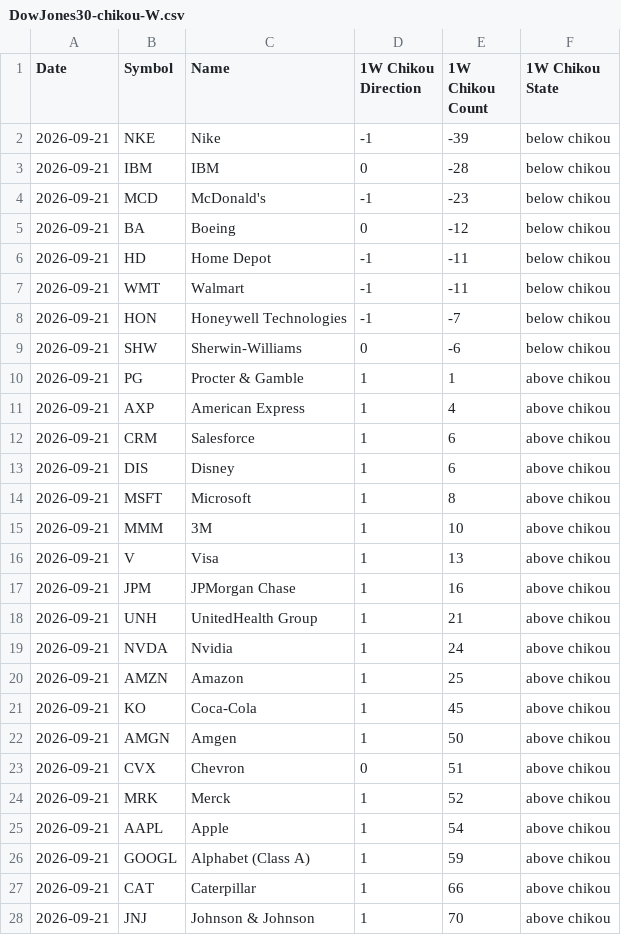
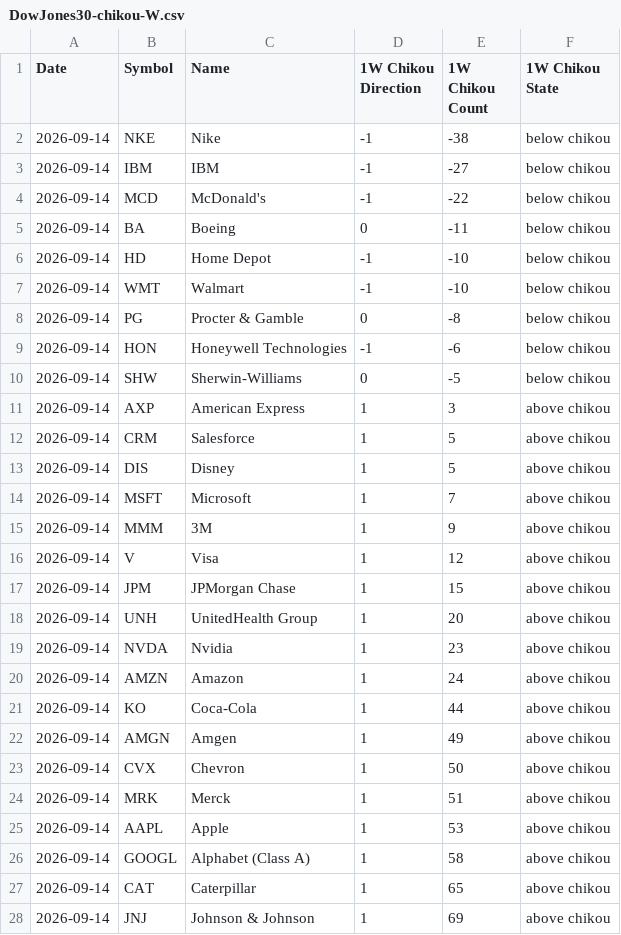
Before and after one commit to harryguiacorn/Ichimoku-Cloud-Signal-Python, a CSV file: output/chikou/DowJones30-chikou-W.csv, drawn as a sheet; only a part is shown; the diff covers the shown part only.

```diff
--- a/output/chikou/DowJones30-chikou-W.csv
+++ b/output/chikou/DowJones30-chikou-W.csv
@@ -1,28 +1,28 @@
 Date,Symbol,Name,1W Chikou Direction,1W Chikou Count,1W Chikou State
-2026-09-21,NKE,Nike,-1,-39,below chikou
-2026-09-21,IBM,IBM,0,-28,below chikou
-2026-09-21,MCD,McDonald's,-1,-23,below chikou
-2026-09-21,BA,Boeing,0,-12,below chikou
-2026-09-21,HD,Home Depot,-1,-11,below chikou
-2026-09-21,WMT,Walmart,-1,-11,below chikou
-2026-09-21,HON,Honeywell Technologies,-1,-7,below chikou
-2026-09-21,SHW,Sherwin-Williams,0,-6,below chikou
-2026-09-21,PG,Procter & Gamble,1,1,above chikou
-2026-09-21,AXP,American Express,1,4,above chikou
-2026-09-21,CRM,Salesforce,1,6,above chikou
-2026-09-21,DIS,Disney,1,6,above chikou
-2026-09-21,MSFT,Microsoft,1,8,above chikou
-2026-09-21,MMM,3M,1,10,above chikou
-2026-09-21,V,Visa,1,13,above chikou
-2026-09-21,JPM,JPMorgan Chase,1,16,above chikou
-2026-09-21,UNH,UnitedHealth Group,1,21,above chikou
-2026-09-21,NVDA,Nvidia,1,24,above chikou
-2026-09-21,AMZN,Amazon,1,25,above chikou
-2026-09-21,KO,Coca-Cola,1,45,above chikou
-2026-09-21,AMGN,Amgen,1,50,above chikou
-2026-09-21,CVX,Chevron,0,51,above chikou
-2026-09-21,MRK,Merck,1,52,above chikou
-2026-09-21,AAPL,Apple,1,54,above chikou
-2026-09-21,GOOGL,Alphabet (Class A),1,59,above chikou
-2026-09-21,CAT,Caterpillar,1,66,above chikou
-2026-09-21,JNJ,Johnson & Johnson,1,70,above chikou
+2026-09-14,NKE,Nike,-1,-38,below chikou
+2026-09-14,IBM,IBM,-1,-27,below chikou
+2026-09-14,MCD,McDonald's,-1,-22,below chikou
+2026-09-14,BA,Boeing,0,-11,below chikou
+2026-09-14,HD,Home Depot,-1,-10,below chikou
+2026-09-14,WMT,Walmart,-1,-10,below chikou
+2026-09-14,PG,Procter & Gamble,0,-8,below chikou
+2026-09-14,HON,Honeywell Technologies,-1,-6,below chikou
+2026-09-14,SHW,Sherwin-Williams,0,-5,below chikou
+2026-09-14,AXP,American Express,1,3,above chikou
+2026-09-14,CRM,Salesforce,1,5,above chikou
+2026-09-14,DIS,Disney,1,5,above chikou
+2026-09-14,MSFT,Microsoft,1,7,above chikou
+2026-09-14,MMM,3M,1,9,above chikou
+2026-09-14,V,Visa,1,12,above chikou
+2026-09-14,JPM,JPMorgan Chase,1,15,above chikou
+2026-09-14,UNH,UnitedHealth Group,1,20,above chikou
+2026-09-14,NVDA,Nvidia,1,23,above chikou
+2026-09-14,AMZN,Amazon,1,24,above chikou
+2026-09-14,KO,Coca-Cola,1,44,above chikou
+2026-09-14,AMGN,Amgen,1,49,above chikou
+2026-09-14,CVX,Chevron,1,50,above chikou
+2026-09-14,MRK,Merck,1,51,above chikou
+2026-09-14,AAPL,Apple,1,53,above chikou
+2026-09-14,GOOGL,Alphabet (Class A),1,58,above chikou
+2026-09-14,CAT,Caterpillar,1,65,above chikou
+2026-09-14,JNJ,Johnson & Johnson,1,69,above chikou
```
Also changed, not shown: 6 edited cells elsewhere in this file, output/chikou/DowJones30-chikou-D.csv, output/chikou/DowJones30-chikou-merged.csv, 14 other files.
